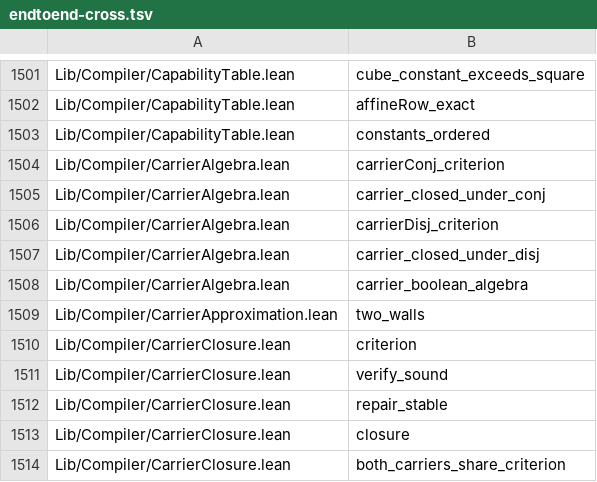
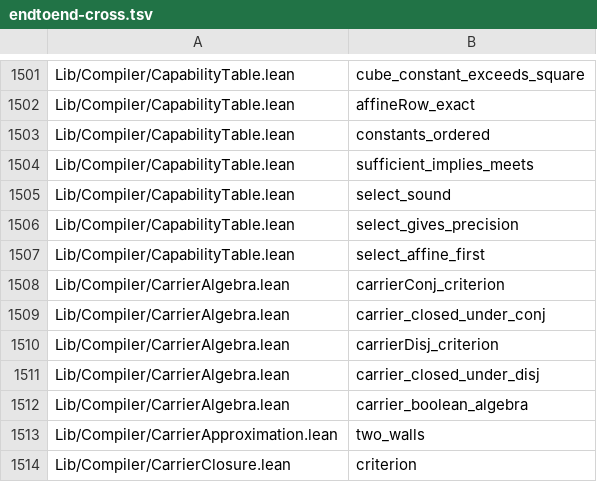
Before and after one commit to Lv-00-ANI/lattice, a TSV file: gov/endtoend-cross.tsv, drawn as a sheet; only a part is shown, gaps mark what is left out; the shorter side is filled out with more unchanged rows; the diff names each change by its address in the sheet, - before the commit and + after, or states it on an @@ line.

Commit message:
chore: record the selector layer and regenerate censuses

```diff
--- a/gov/endtoend-cross.tsv
+++ b/gov/endtoend-cross.tsv
+row 1504: Lib/Compiler/CapabilityTable.lean | sufficient_implies_meets
+row 1505: Lib/Compiler/CapabilityTable.lean | select_sound
+row 1506: Lib/Compiler/CapabilityTable.lean | select_gives_precision
+row 1507: Lib/Compiler/CapabilityTable.lean | select_affine_first
```
Also changed, not shown: 3 other files.
